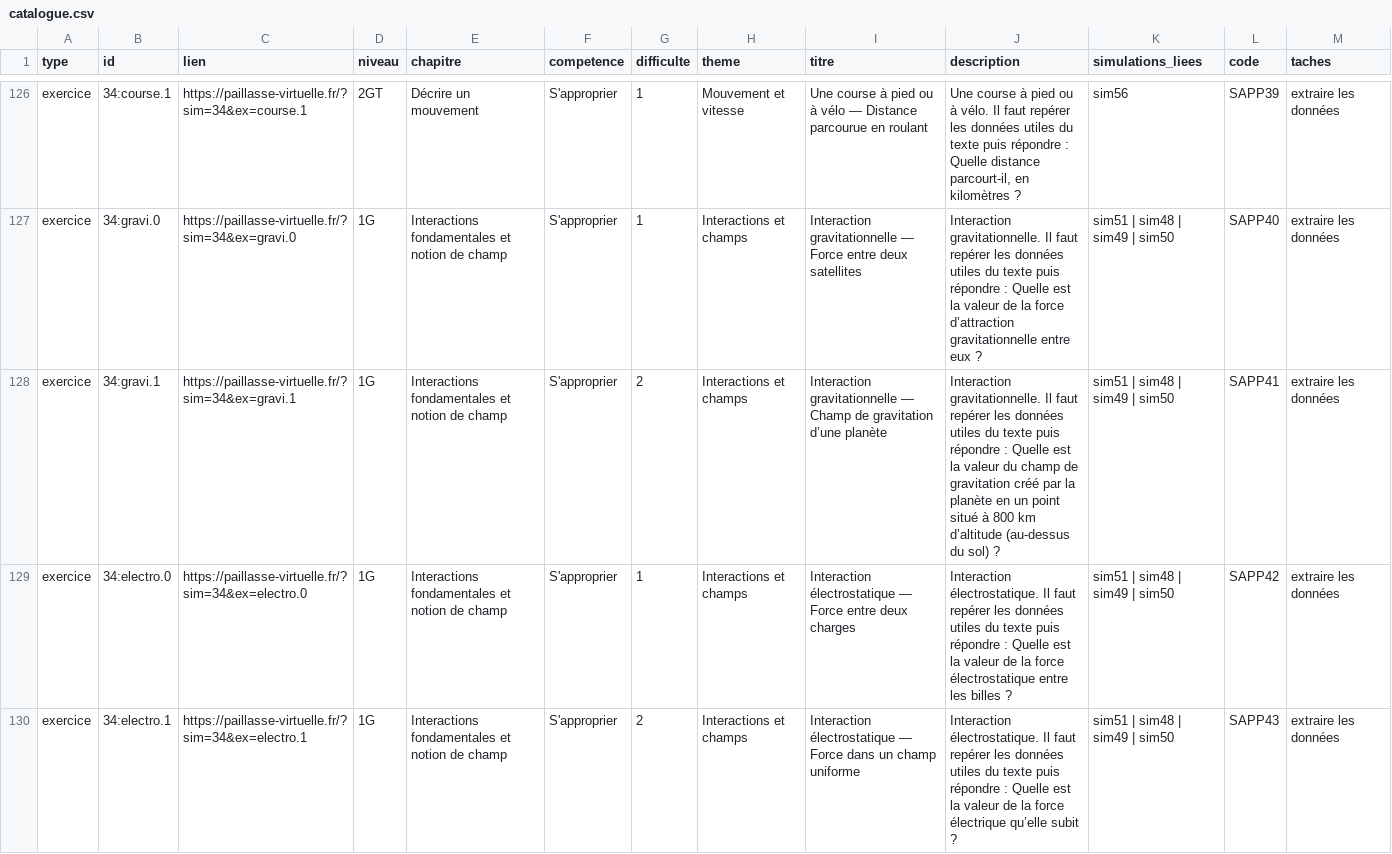
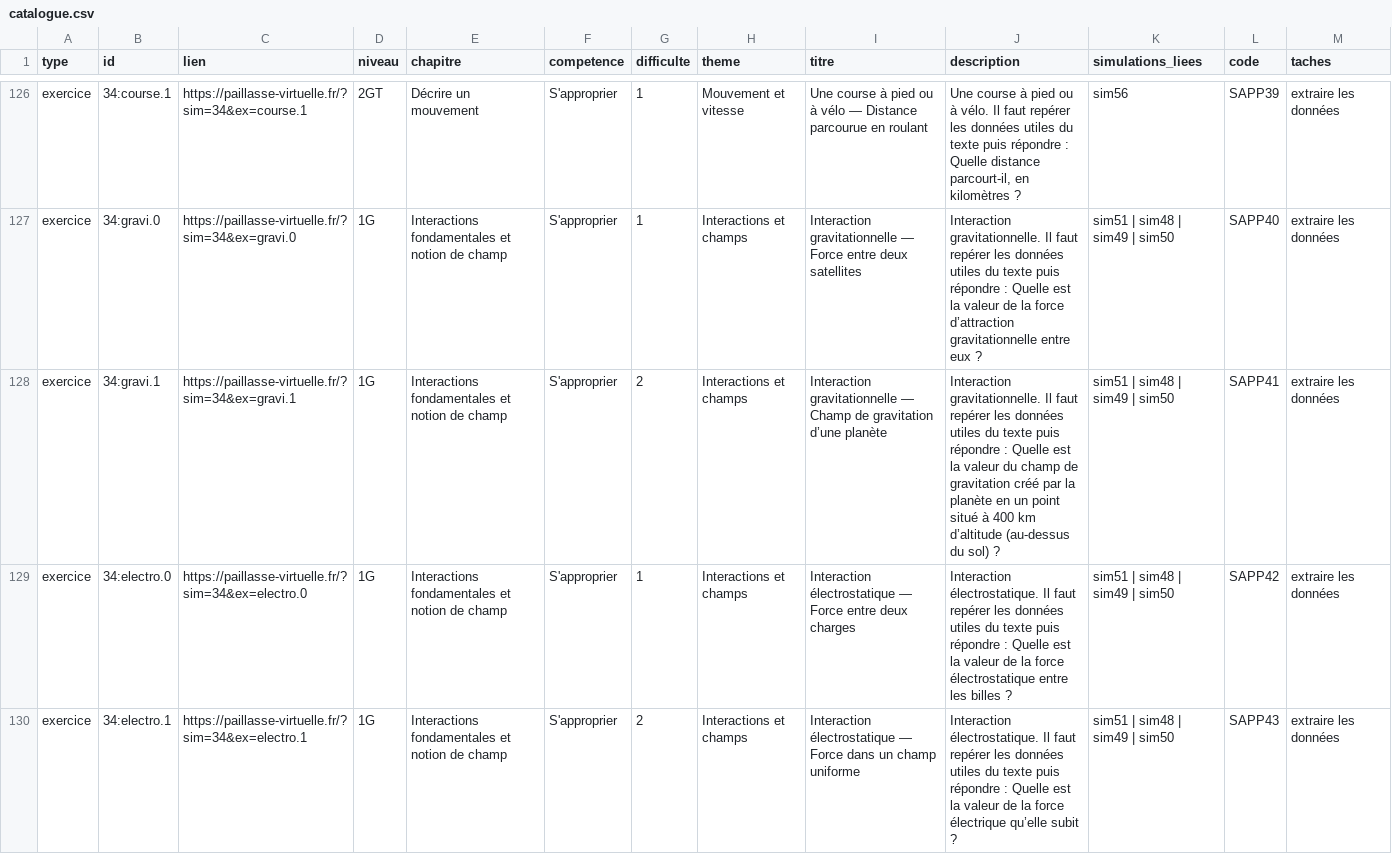
Before and after one commit to nilsprofgrenoble/simulations-chimie, a CSV file: public/catalogue.csv, drawn as a sheet; only a part is shown, gaps mark what is left out; the diff covers the shown part only.

```diff
--- a/public/catalogue.csv
+++ b/public/catalogue.csv
@@ -127,3 +127,3 @@ exercice;34:course.1;https://paillasse-virtuelle.fr/?sim=34&ex=course.1;2GT;Déc
 exercice;34:gravi.0;https://paillasse-virtuelle.fr/?sim=34&ex=gravi.0;1G;Interactions fondamentales et notion de champ;S'approprier;1;Interactions et champs;Interaction gravitationnelle — Force entre deux satellites;Interaction gravitationnelle. Il faut repérer les données utiles du texte puis répondre : Quelle est la valeur de la force d’attraction gravitationnelle entre eux ?;sim51 | sim48 | sim49 | sim50;SAPP40;extraire les données
-exercice;34:gravi.1;https://paillasse-virtuelle.fr/?sim=34&ex=gravi.1;1G;Interactions fondamentales et notion de champ;S'approprier;2;Interactions et champs;Interaction gravitationnelle — Champ de gravitation d’une planète;Interaction gravitationnelle. Il faut repérer les données utiles du texte puis répondre : Quelle est la valeur du champ de gravitation créé par la planète en un point situé à 800 km d’altitude (au-dessus du sol) ?;sim51 | sim48 | sim49 | sim50;SAPP41;extraire les données
+exercice;34:gravi.1;https://paillasse-virtuelle.fr/?sim=34&ex=gravi.1;1G;Interactions fondamentales et notion de champ;S'approprier;2;Interactions et champs;Interaction gravitationnelle — Champ de gravitation d’une planète;Interaction gravitationnelle. Il faut repérer les données utiles du texte puis répondre : Quelle est la valeur du champ de gravitation créé par la planète en un point situé à 400 km d’altitude (au-dessus du sol) ?;sim51 | sim48 | sim49 | sim50;SAPP41;extraire les données
 exercice;34:electro.0;https://paillasse-virtuelle.fr/?sim=34&ex=electro.0;1G;Interactions fondamentales et notion de champ;S'approprier;1;Interactions et champs;Interaction électrostatique — Force entre deux charges;Interaction électrostatique. Il faut repérer les données utiles du texte puis répondre : Quelle est la valeur de la force électrostatique entre les billes ?;sim51 | sim48 | sim49 | sim50;SAPP42;extraire les données
```
Also changed, not shown: 1 added row, 8 removed rows and 48 edited cells elsewhere in this file, 4 other files.
